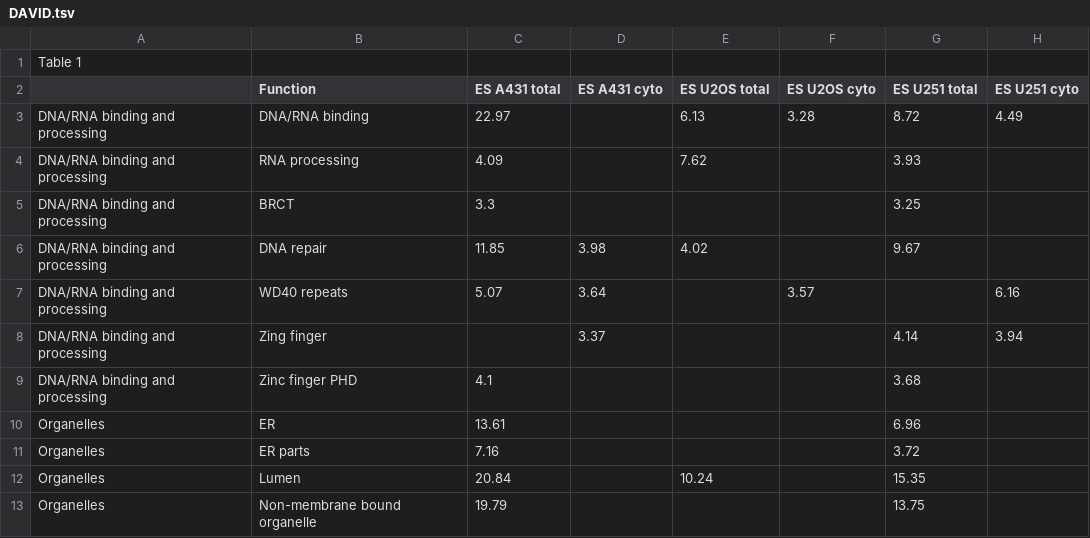
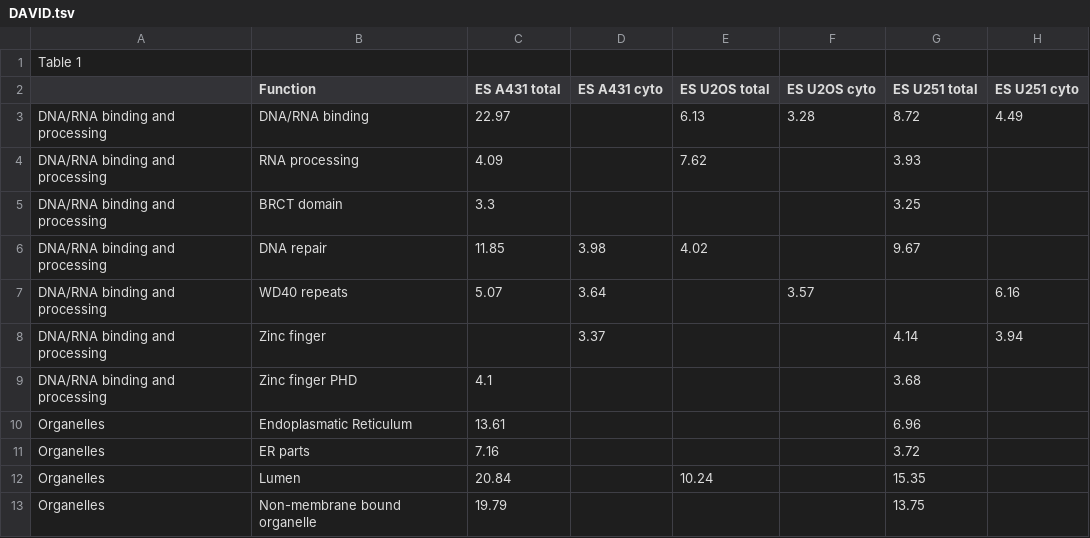
Before and after one commit to MatthewThe/cyto-rna, a TSV file: results/150318_DAVID_chromosome_stats/DAVID.tsv, drawn as a sheet; only a part is shown.

```diff
--- a/results/150318_DAVID_chromosome_stats/DAVID.tsv
+++ b/results/150318_DAVID_chromosome_stats/DAVID.tsv
@@ -4,8 +4,8 @@ DNA/RNA binding and processing	DNA/RNA binding	22.97		6.13	3.28	8.72	4.49
 DNA/RNA binding and processing	RNA processing	4.09		7.62		3.93	
-DNA/RNA binding and processing	BRCT	3.3				3.25	
+DNA/RNA binding and processing	BRCT domain	3.3				3.25	
 DNA/RNA binding and processing	DNA repair	11.85	3.98	4.02		9.67	
 DNA/RNA binding and processing	WD40 repeats	5.07	3.64		3.57		6.16
-DNA/RNA binding and processing	Zing finger		3.37			4.14	3.94
+DNA/RNA binding and processing	Zinc finger		3.37			4.14	3.94
 DNA/RNA binding and processing	Zinc finger PHD	4.1				3.68	
-Organelles	ER	13.61				6.96	
+Organelles	Endoplasmatic Reticulum	13.61				6.96	
 Organelles	ER parts	7.16				3.72	
```
Also changed, not shown: 6 other files.
